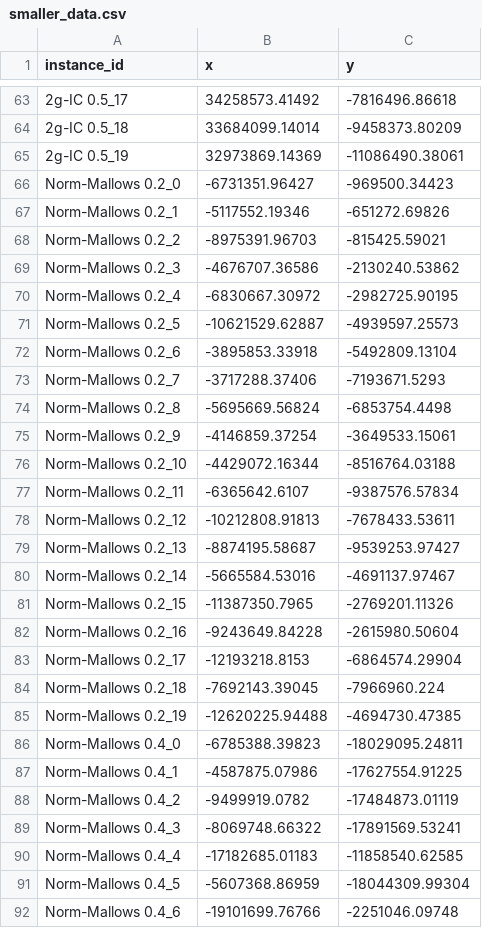
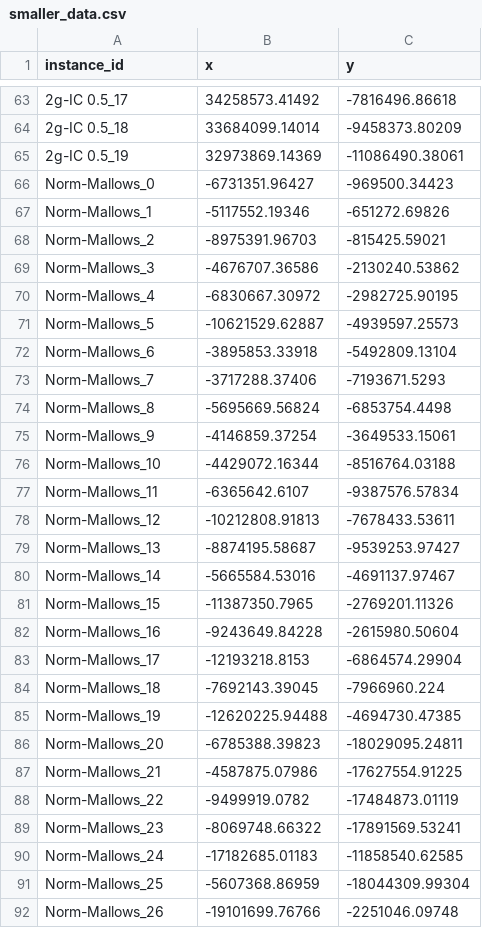
Before and after one commit to Panyloi/ClusterVisualisation, a CSV file: data/smaller_data.csv, drawn as a sheet; only a part is shown, gaps mark what is left out; the diff covers the shown part only; the diff names each change by its address in the sheet, - before the commit and + after, or states it on an @@ line.

Commit message:
modified data set

```diff
--- a/data/smaller_data.csv
+++ b/data/smaller_data.csv
-A66 (instance_id): Norm-Mallows 0.2_0
+A66 (instance_id): Norm-Mallows_0
-A67 (instance_id): Norm-Mallows 0.2_1
+A67 (instance_id): Norm-Mallows_1
-A68 (instance_id): Norm-Mallows 0.2_2
+A68 (instance_id): Norm-Mallows_2
-A69 (instance_id): Norm-Mallows 0.2_3
+A69 (instance_id): Norm-Mallows_3
-A70 (instance_id): Norm-Mallows 0.2_4
+A70 (instance_id): Norm-Mallows_4
-A71 (instance_id): Norm-Mallows 0.2_5
+A71 (instance_id): Norm-Mallows_5
-A72 (instance_id): Norm-Mallows 0.2_6
+A72 (instance_id): Norm-Mallows_6
-A73 (instance_id): Norm-Mallows 0.2_7
+A73 (instance_id): Norm-Mallows_7
-A74 (instance_id): Norm-Mallows 0.2_8
+A74 (instance_id): Norm-Mallows_8
-A75 (instance_id): Norm-Mallows 0.2_9
+A75 (instance_id): Norm-Mallows_9
-A76 (instance_id): Norm-Mallows 0.2_10
+A76 (instance_id): Norm-Mallows_10
-A77 (instance_id): Norm-Mallows 0.2_11
+A77 (instance_id): Norm-Mallows_11
-A78 (instance_id): Norm-Mallows 0.2_12
+A78 (instance_id): Norm-Mallows_12
-A79 (instance_id): Norm-Mallows 0.2_13
+A79 (instance_id): Norm-Mallows_13
-A80 (instance_id): Norm-Mallows 0.2_14
+A80 (instance_id): Norm-Mallows_14
-A81 (instance_id): Norm-Mallows 0.2_15
+A81 (instance_id): Norm-Mallows_15
-A82 (instance_id): Norm-Mallows 0.2_16
+A82 (instance_id): Norm-Mallows_16
-A83 (instance_id): Norm-Mallows 0.2_17
+A83 (instance_id): Norm-Mallows_17
-A84 (instance_id): Norm-Mallows 0.2_18
+A84 (instance_id): Norm-Mallows_18
-A85 (instance_id): Norm-Mallows 0.2_19
+A85 (instance_id): Norm-Mallows_19
-A86 (instance_id): Norm-Mallows 0.4_0
+A86 (instance_id): Norm-Mallows_20
-A87 (instance_id): Norm-Mallows 0.4_1
+A87 (instance_id): Norm-Mallows_21
-A88 (instance_id): Norm-Mallows 0.4_2
+A88 (instance_id): Norm-Mallows_22
-A89 (instance_id): Norm-Mallows 0.4_3
+A89 (instance_id): Norm-Mallows_23
-A90 (instance_id): Norm-Mallows 0.4_4
+A90 (instance_id): Norm-Mallows_24
-A91 (instance_id): Norm-Mallows 0.4_5
+A91 (instance_id): Norm-Mallows_25
-A92 (instance_id): Norm-Mallows 0.4_6
+A92 (instance_id): Norm-Mallows_26
```
Also changed, not shown: 93 edited cells elsewhere in this file, 1 other file.
